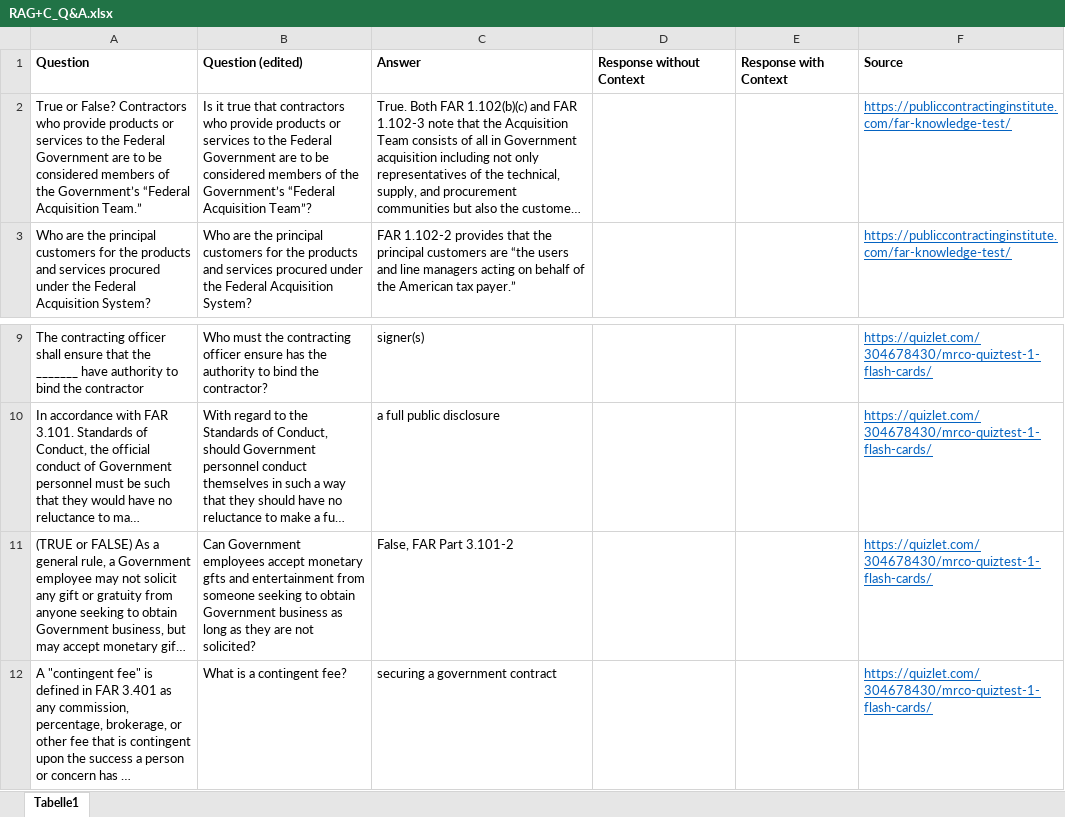
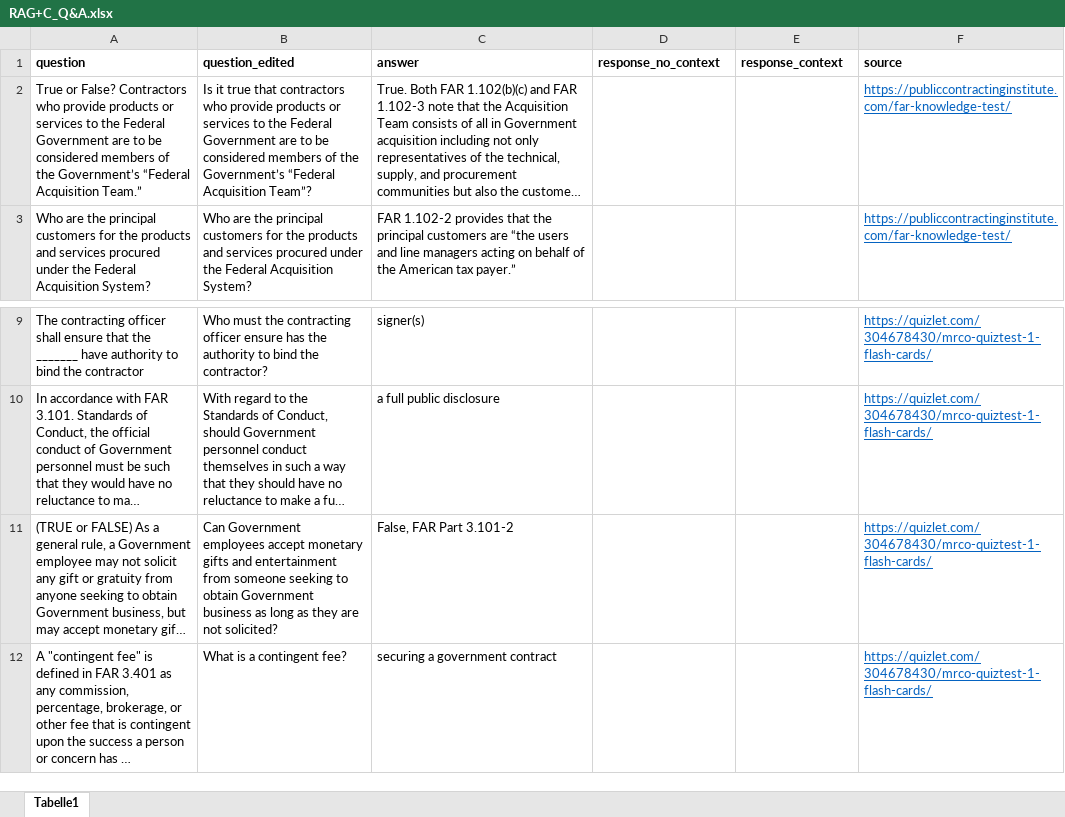
Before and after one commit to kaifoerster/dl-tutorial, an Excel workbook: data/RAG+C_Q&A.xlsx, sheet Tabelle1, drawn as a sheet; only a part is shown, gaps mark what is left out; long unchanged cells end in …; values as stored, in another font and other column widths than the file's, no borders; removed rows and columns are numbered as before the commit, all else as after; the diff names each change by its address in the sheet, - before the commit and + after, or states it on an @@ line.

Commit message:
Generate responses to test questions

```diff
--- a/data/RAG+C_Q&A.xlsx (sheet Tabelle1)
+++ b/data/RAG+C_Q&A.xlsx (sheet Tabelle1)
-row 1: Question | Question (edited) | Answer | Response without Context | Response with Context | Source
+row 1: question | question_edited | answer | response_no_context | response_context | source
-B11: …accept monetary gfts and entertainment…
+B11: …accept monetary gifts and entertainment…
```
Also changed, not shown: 13 other files.
